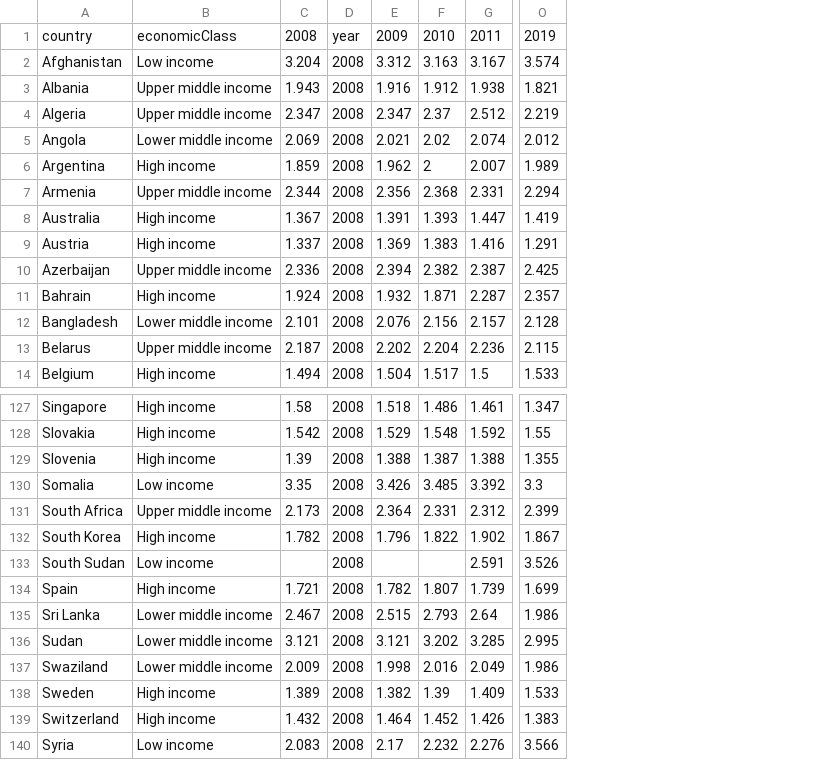
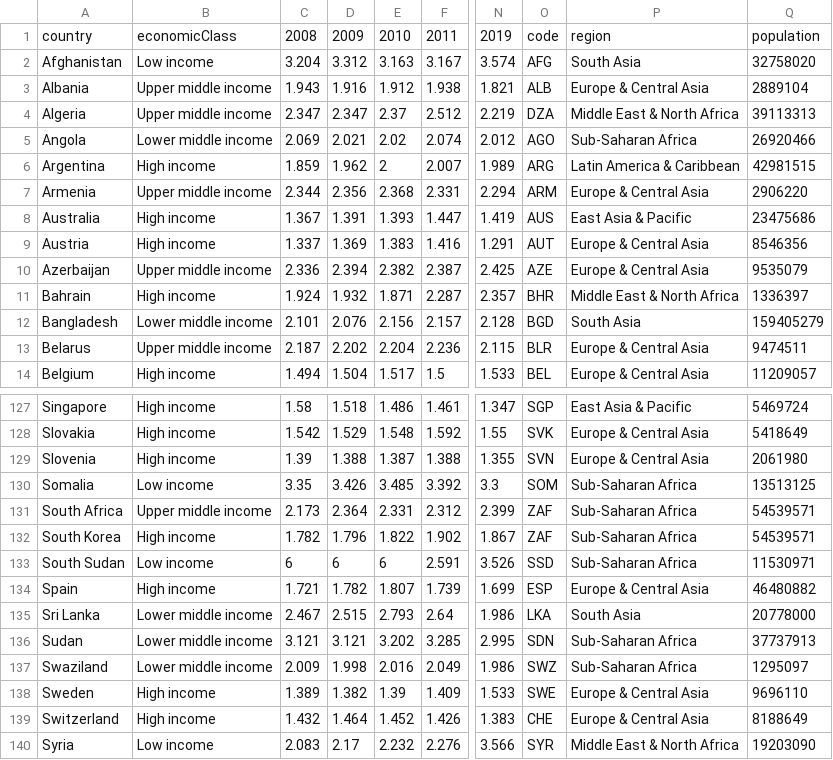
Before and after one commit to andras-szesztai/global-peace-index, a CSV file: src/data/test.csv, drawn as a sheet; only a part is shown, gaps mark what is left out; removed rows and columns are numbered as before the commit, all else as after; the diff names each change by its address in the sheet, - before the commit and + after, or states it on an @@ line.

Commit message:
added population data

```diff
--- a/src/data/test.csv
+++ b/src/data/test.csv
-column D, rows 1-14: year | 2008 | 2008 | 2008 | 2008 | 2008 | 2008 | 2008 | 2008 | 2008 | 2008 | 2008 | 2008 | 2008; rows 127-140: all 2008
+column O, rows 1-14: code | AFG | ALB | DZA | AGO | ARG | ARM | AUS | AUT | AZE | BHR | BGD | BLR | BEL; rows 127-140: SGP | SVK | SVN | SOM | ZAF | ZAF | SSD | ESP | LKA | SDN | SWZ | SWE | CHE | SYR
+column P, rows 1-14: region | South Asia | Europe & Central Asia | Middle East & North Africa | Sub-Saharan Africa | Latin America & Caribbean | Europe & Central Asia | East Asia & Pacific | Europe & Central Asia | Europe & Central Asia | Middle East & North Africa | South Asia | Europe & Central Asia | Europe & Central Asia; rows 127-140: East Asia & Pacific | Europe & Central Asia | Europe & Central Asia | Sub-Saharan Africa | Sub-Saharan Africa | Sub-Saharan Africa | Sub-Saharan Africa | Europe & Central Asia | South Asia | Sub-Saharan Africa | Sub-Saharan Africa | Europe & Central Asia | Europe & Central Asia | Middle East & North Africa
+column Q, rows 1-14: population | 32758020 | 2889104 | 39113313 | 26920466 | 42981515 | 2906220 | 23475686 | 8546356 | 9535079 | 1336397 | 159405279 | 9474511 | 11209057; rows 127-140: 5469724 | 5418649 | 2061980 | 13513125 | 54539571 | 54539571 | 11530971 | 46480882 | 20778000 | 37737913 | 1295097 | 9696110 | 8188649 | 19203090
-C133: (empty)
+C133: 6
-D133: (empty)
+D133: 6
-E133: (empty)
+E133: 6
```
Also changed, not shown: 6 other files.
